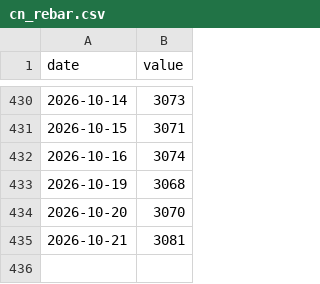
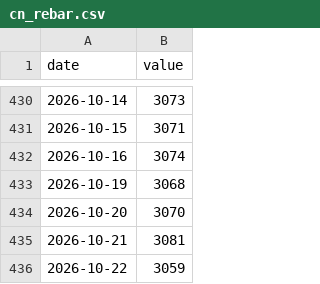
Before and after one commit to take5000k/daily-steel-briefing, a CSV file: data/series/cn_rebar.csv, drawn as a sheet; only a part is shown, gaps mark what is left out.

```diff
--- a/data/series/cn_rebar.csv
+++ b/data/series/cn_rebar.csv
@@ -435 +435,2 @@ date,value
 2026-10-21,3081
+2026-10-22,3059
```
Also changed, not shown: data/series/brent.csv, data/series/cc_dce.csv, 6 other files.
